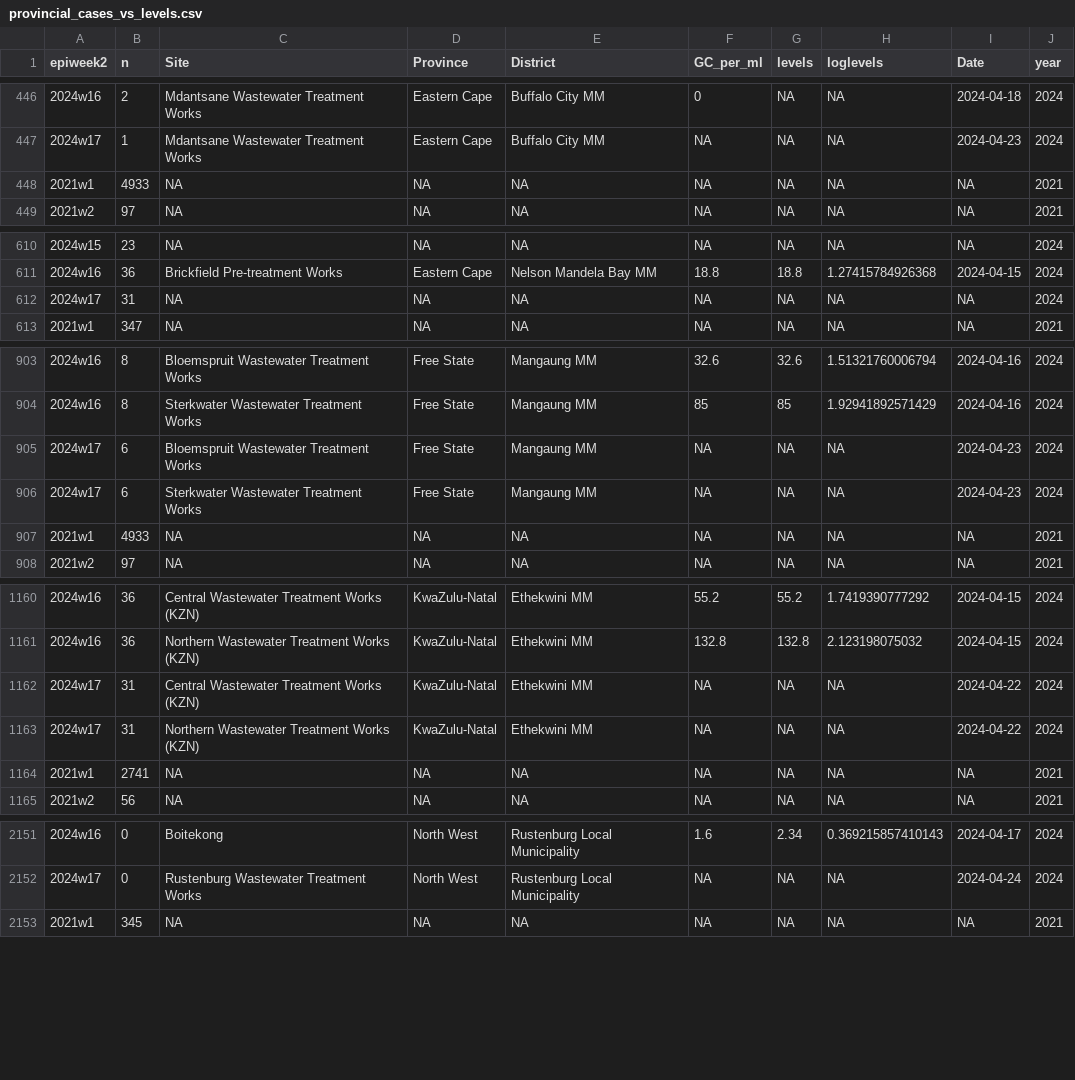
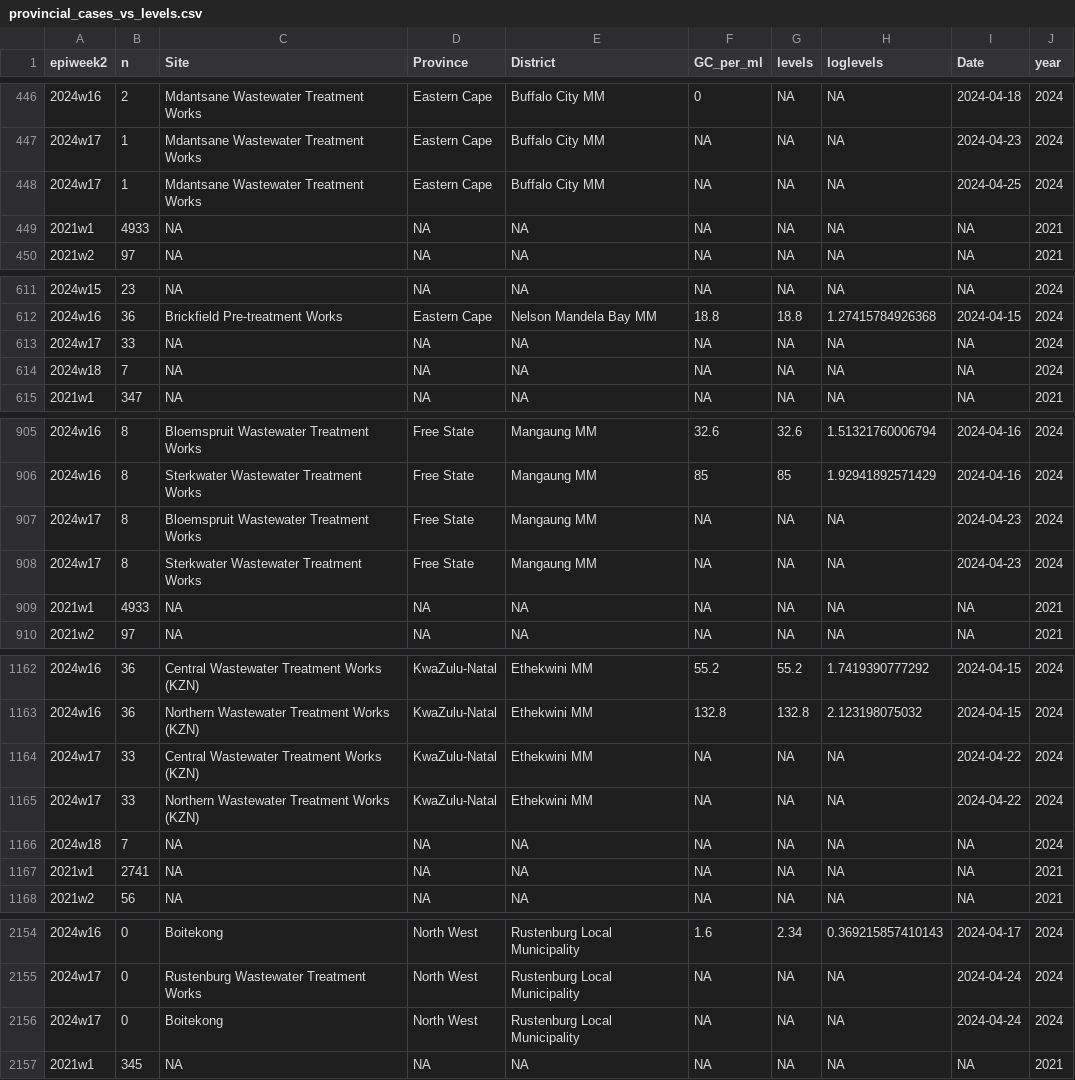
Before and after one commit to NICD-Wastewater-Genomics/Wastewater-Dashboard, a CSV file: Dashboard/data/provincial_cases_vs_levels.csv, drawn as a sheet; only a part is shown, gaps mark what is left out; the diff covers the shown part only.

Commit message:
Data Updates

```diff
--- a/Dashboard/data/provincial_cases_vs_levels.csv
+++ b/Dashboard/data/provincial_cases_vs_levels.csv
@@ -447,2 +447,3 @@
 "2024w17",1,"Mdantsane Wastewater Treatment Works","Eastern Cape","Buffalo City MM",NA,NA,NA,2024-04-23,2024
+"2024w17",1,"Mdantsane Wastewater Treatment Works","Eastern Cape","Buffalo City MM",NA,NA,NA,2024-04-25,2024
 "2021w1",4933,NA,NA,NA,NA,NA,NA,NA,2021
@@ -611,3 +612,4 @@
 "2024w16",36,"Brickfield Pre-treatment Works","Eastern Cape","Nelson Mandela Bay MM",18.8,18.8,1.27415784926368,2024-04-15,2024
-"2024w17",31,NA,NA,NA,NA,NA,NA,NA,2024
+"2024w17",33,NA,NA,NA,NA,NA,NA,NA,2024
+"2024w18",7,NA,NA,NA,NA,NA,NA,NA,2024
 "2021w1",347,NA,NA,NA,NA,NA,NA,NA,2021
@@ -904,4 +906,4 @@
 "2024w16",8,"Sterkwater Wastewater Treatment Works","Free State","Mangaung MM",85,85,1.92941892571429,2024-04-16,2024
-"2024w17",6,"Bloemspruit Wastewater Treatment Works","Free State","Mangaung MM",NA,NA,NA,2024-04-23,2024
-"2024w17",6,"Sterkwater Wastewater Treatment Works","Free State","Mangaung MM",NA,NA,NA,2024-04-23,2024
+"2024w17",8,"Bloemspruit Wastewater Treatment Works","Free State","Mangaung MM",NA,NA,NA,2024-04-23,2024
+"2024w17",8,"Sterkwater Wastewater Treatment Works","Free State","Mangaung MM",NA,NA,NA,2024-04-23,2024
 "2021w1",4933,NA,NA,NA,NA,NA,NA,NA,2021
@@ -1161,4 +1163,5 @@
 "2024w16",36,"Northern Wastewater Treatment Works (KZN)","KwaZulu-Natal","Ethekwini MM",132.8,132.8,2.123198075032,2024-04-15,2024
-"2024w17",31,"Central Wastewater Treatment Works (KZN)","KwaZulu-Natal","Ethekwini MM",NA,NA,NA,2024-04-22,2024
-"2024w17",31,"Northern Wastewater Treatment Works (KZN)","KwaZulu-Natal","Ethekwini MM",NA,NA,NA,2024-04-22,2024
+"2024w17",33,"Central Wastewater Treatment Works (KZN)","KwaZulu-Natal","Ethekwini MM",NA,NA,NA,2024-04-22,2024
+"2024w17",33,"Northern Wastewater Treatment Works (KZN)","KwaZulu-Natal","Ethekwini MM",NA,NA,NA,2024-04-22,2024
+"2024w18",7,NA,NA,NA,NA,NA,NA,NA,2024
 "2021w1",2741,NA,NA,NA,NA,NA,NA,NA,2021
@@ -2152,2 +2155,3 @@
 "2024w17",0,"Rustenburg Wastewater Treatment Works","North West","Rustenburg Local Municipality",NA,NA,NA,2024-04-24,2024
+"2024w17",0,"Boitekong","North West","Rustenburg Local Municipality",NA,NA,NA,2024-04-24,2024
 "2021w1",345,NA,NA,NA,NA,NA,NA,NA,2021
```
Also changed, not shown: 4 edited cells elsewhere in this file, Dashboard/data/rsa_cases_vs_levels.csv.
